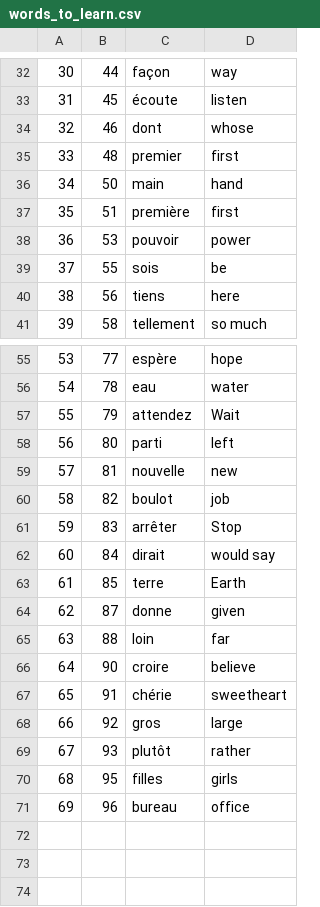
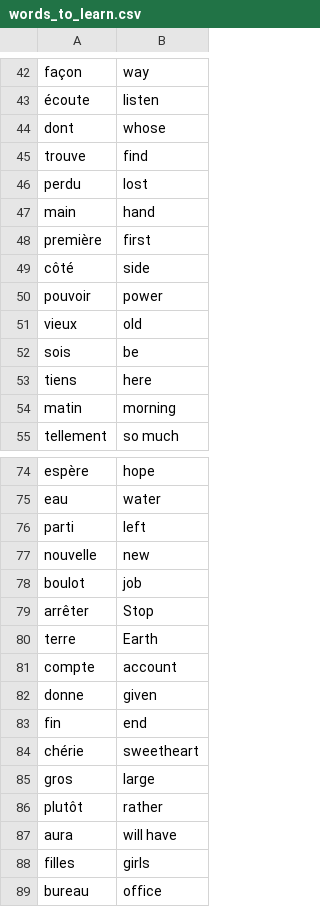
Before and after one commit to torcuata22/flashcards, a CSV file: data/words_to_learn.csv, drawn as a sheet; only a part is shown, gaps mark what is left out; removed rows and columns are numbered as before the commit, all else as after; the diff covers the shown part only; the diff names each change by its address in the sheet, - before the commit and + after, or states it on an @@ line.

```diff
--- a/data/words_to_learn.csv
+++ b/data/words_to_learn.csv
-column A, rows 32-34: 30 | 31 | 32; rows 36-41: 34 | 35 | 36 | 37 | 38 | 39; rows 55-56: 53 | 54; rows 58-61: 56 | 57 | 58 | 59; rows 63-64: 61 | 62; rows 67-71: 65 | 66 | 67 | 68 | 69
-column B, rows 32-34: 44 | 45 | 46; rows 36-41: 50 | 51 | 53 | 55 | 56 | 58; rows 55-56: 77 | 78; rows 58-61: 80 | 81 | 82 | 83; rows 63-64: 85 | 87; rows 67-71: 91 | 92 | 93 | 95 | 96
-row 35: 33 | 48 | premier | first
+row 45: trouve | find
+row 46: perdu | lost
+row 49: côté | side
+row 51: vieux | old
+row 54: matin | morning
-row 57: 55 | 79 | attendez | Wait
-row 62: 60 | 84 | dirait | would say
+row 81: compte | account
-row 65: 63 | 88 | loin | far
-row 66: 64 | 90 | croire | believe
+row 83: fin | end
+row 87: aura | will have
```
Also changed, not shown: 19 added rows and 4 removed rows elsewhere in this file, 1 other file.
